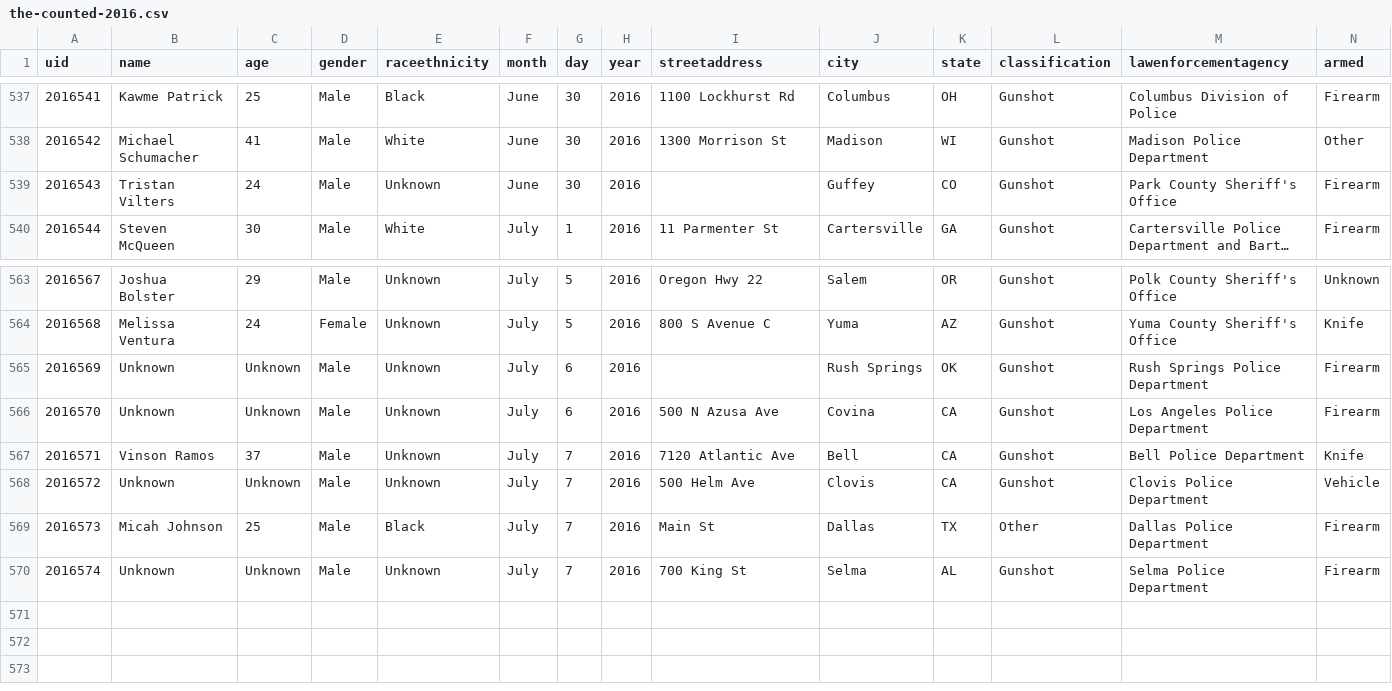
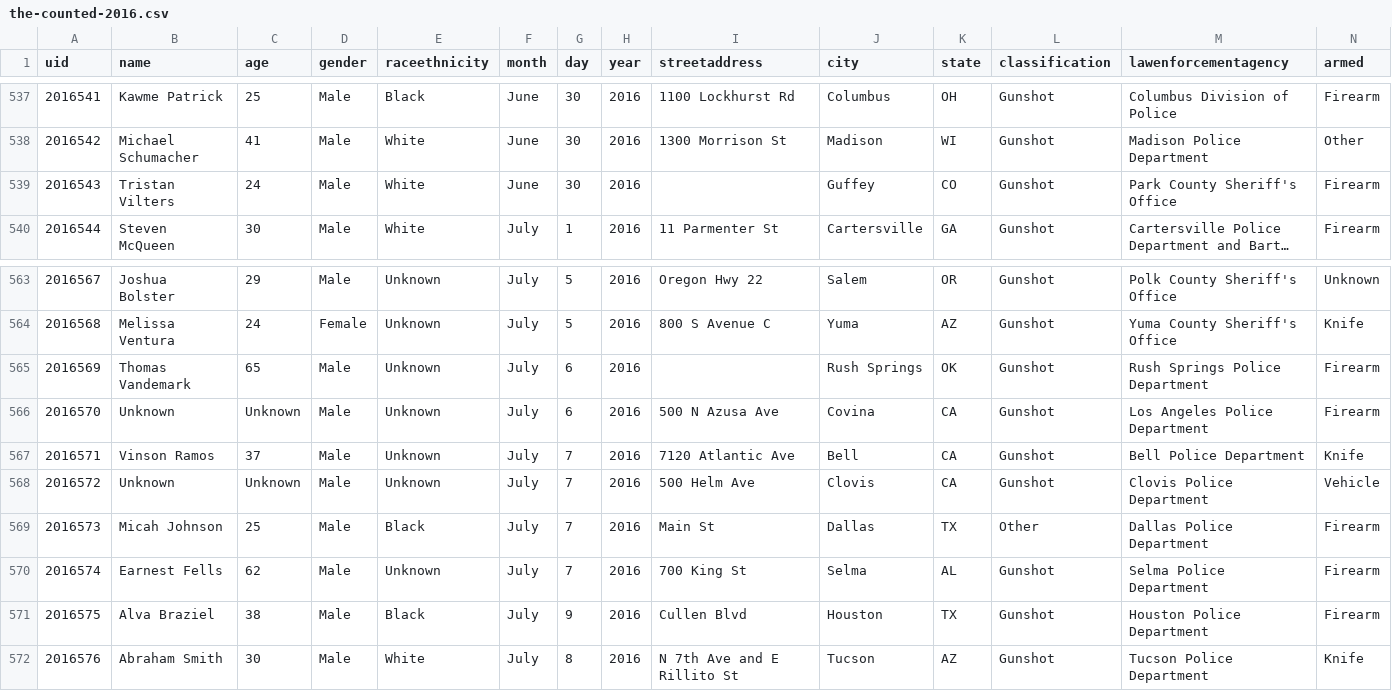
Before and after one commit to tigrevol8888/thecounted, a CSV file: data/the-counted-2016.csv, drawn as a sheet; only a part is shown, gaps mark what is left out; long unchanged cells end in …; the diff names each change by its address in the sheet, - before the commit and + after, or states it on an @@ line.

Commit message:
Add Abraham Smith and 1 other; update Thomas Vandemark and 2 others

```diff
--- a/data/the-counted-2016.csv
+++ b/data/the-counted-2016.csv
-E539 (raceethnicity): Unknown
+E539 (raceethnicity): White
-B565 (name): Unknown
+B565 (name): Thomas Vandemark
-C565 (age): Unknown
+C565 (age): 65
-B570 (name): Unknown
+B570 (name): Earnest Fells
-C570 (age): Unknown
+C570 (age): 62
+row 571: 2016575 | Alva Braziel | 38 | Male | Black | July | 9 | 2016 | Cullen Blvd | Houston | TX | Gunshot | Houston Police Department | Firearm
+row 572: 2016576 | Abraham Smith | 30 | Male | White | July | 8 | 2016 | N 7th Ave and E Rillito St | Tucson | AZ | Gunshot | Tucson Police Department | Knife
```
